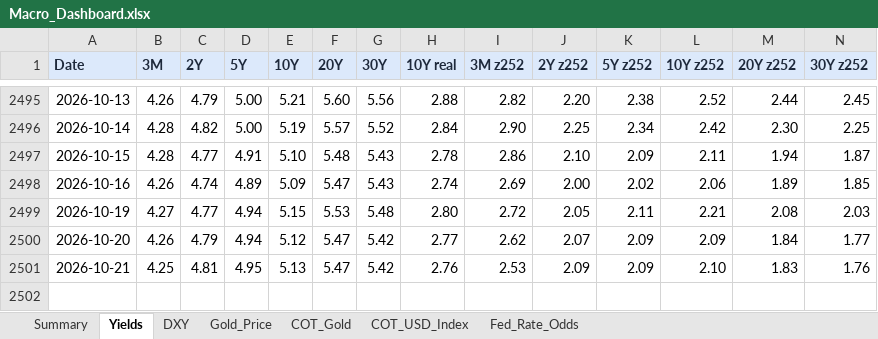
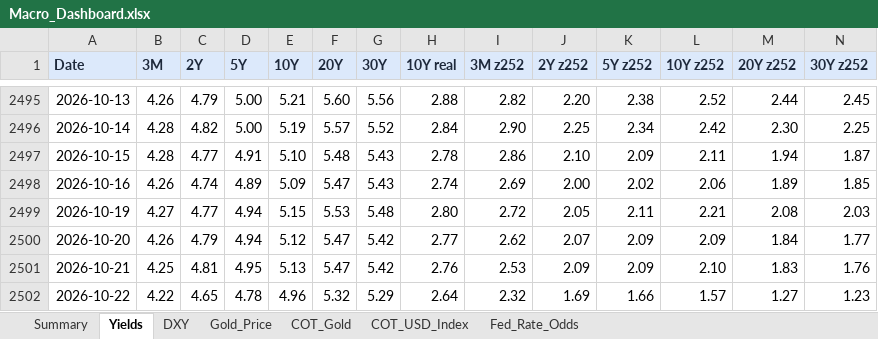
Before and after one commit to velourofficialdev/macro-dashboard, an Excel workbook: Macro_Dashboard.xlsx, sheet Yields, drawn as a sheet; only a part is shown, gaps mark what is left out; values as stored, in another font and other column widths than the file's, no borders; rows hold the shown columns only; the diff names each change by its address in the sheet, - before the commit and + after, or states it on an @@ line.

```diff
--- a/Macro_Dashboard.xlsx (sheet Yields)
+++ b/Macro_Dashboard.xlsx (sheet Yields)
+row 2502: 2026-10-22 | 4.22 | 4.65 | 4.78 | 4.96 | 5.32 | 5.29 | 2.64 | 2.32 | 1.69 | 1.66 | 1.57 | 1.27 | 1.23
```
Also changed, not shown: sheet Fed_Rate_Odds, sheet Summary, sheet COT_USD_Index, sheet COT_Gold, sheet Gold_Price, 1 other file.
